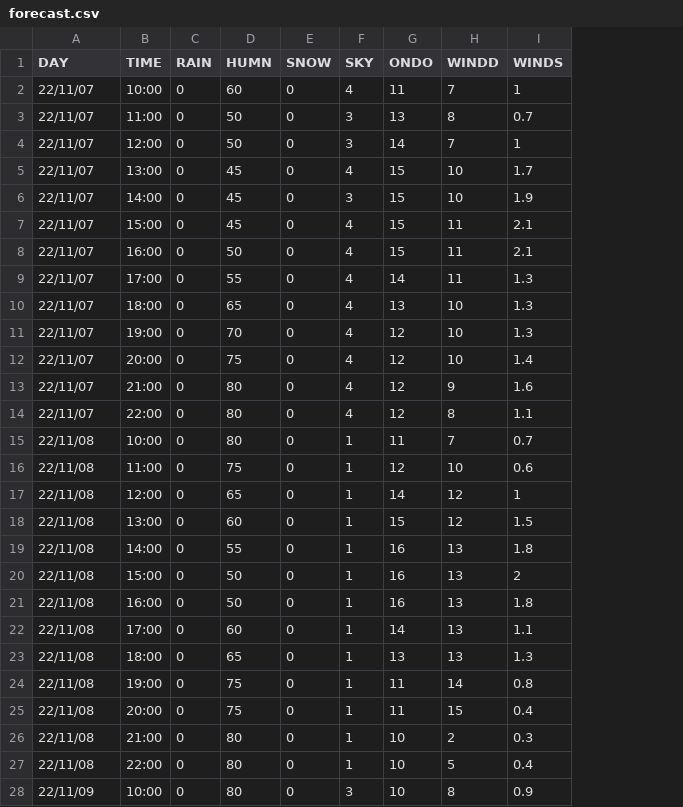
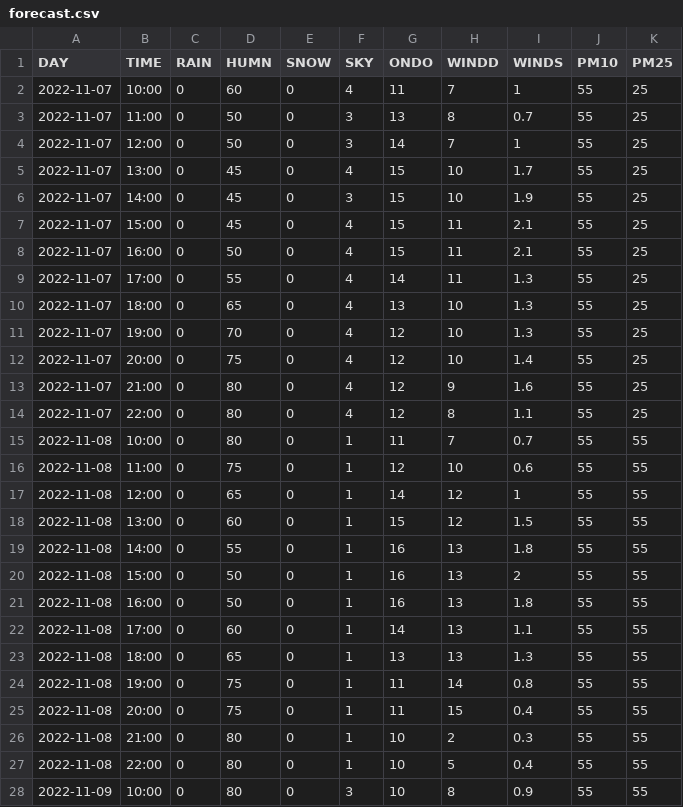
Before and after one commit to Beigee/weather_subway_django, a CSV file: weather_subway_pjt/options/dummie_data/forecast.csv, drawn as a sheet; only a part is shown; the diff covers the shown part only; the diff names each change by its address in the sheet, - before the commit and + after, or states it on an @@ line.

Commit message:
subway_opt 수정

```diff
--- a/weather_subway_pjt/options/dummie_data/forecast.csv
+++ b/weather_subway_pjt/options/dummie_data/forecast.csv
+column J (PM10), rows 2-28: all 55
+column K (PM25), rows 2-28: 25 | 25 | 25 | 25 | 25 | 25 | 25 | 25 | 25 | 25 | 25 | 25 | 25 | 55 | 55 | 55 | 55 | 55 | 55 | 55 | 55 | 55 | 55 | 55 | 55 | 55 | 55
-A2:A14 (DAY): 22/11/07
+A2:A14 (DAY): 2022-11-07
-A15:A27 (DAY): 22/11/08
+A15:A27 (DAY): 2022-11-08
-A28 (DAY): 22/11/09
+A28 (DAY): 2022-11-09
```
Also changed, not shown: 12 edited cells elsewhere in this file, 10 other files.
